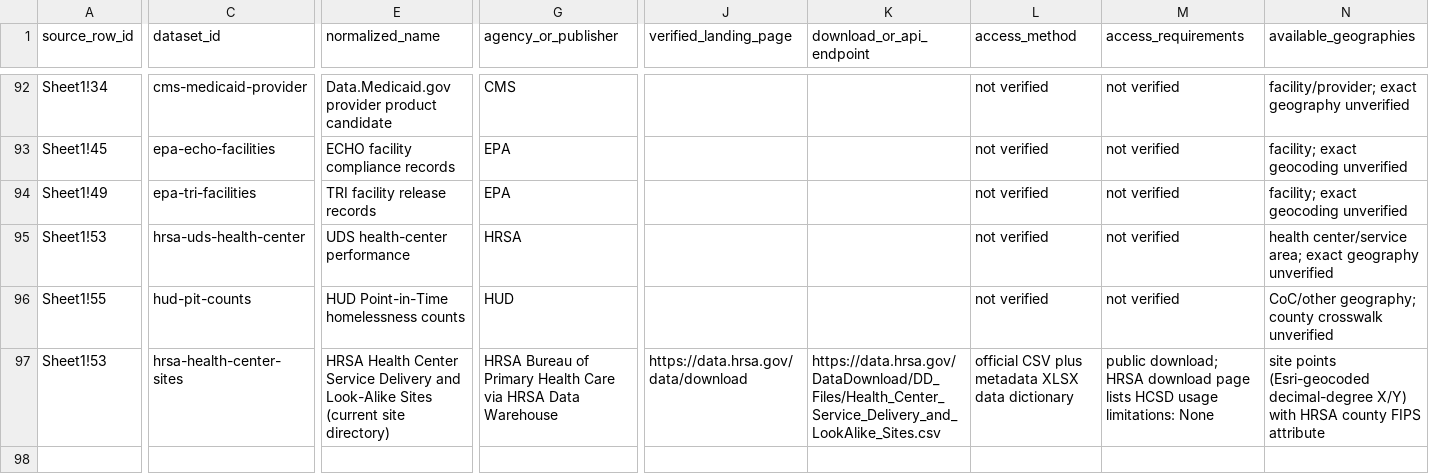
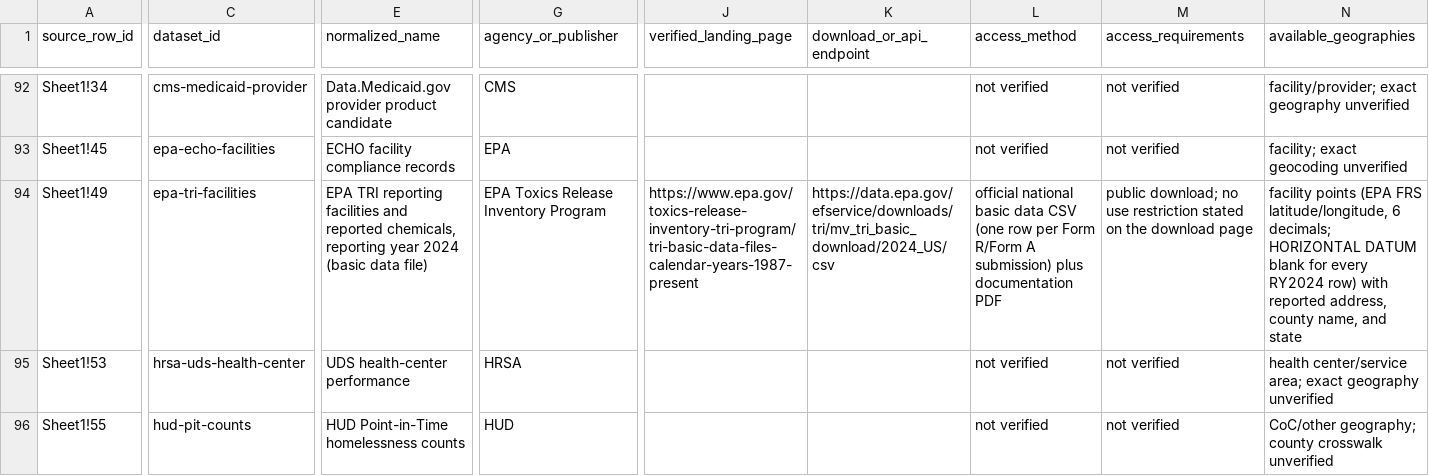
Before and after one commit to johnalexhall85/places-app, a CSV file: backend/docs/chip_source_inventory.csv, drawn as a sheet; only a part is shown, gaps mark what is left out; the shorter side is filled out with more unchanged rows; the diff covers the shown part only; the diff names each change by its address in the sheet, - before the commit and + after, or states it on an @@ line.

```diff
--- a/backend/docs/chip_source_inventory.csv
+++ b/backend/docs/chip_source_inventory.csv
-E94 (normalized_name): TRI facility release records
+E94 (normalized_name): EPA TRI reporting facilities and reported chemicals, reporting year 2024 (basic data file)
-G94 (agency_or_publisher): EPA
+G94 (agency_or_publisher): EPA Toxics Release Inventory Program
-J94 (verified_landing_page): (empty)
+J94 (verified_landing_page): https://www.epa.gov/toxics-release-inventory-tri-program/tri-basic-data-files-calendar-years-1987-present
-K94 (download_or_api_endpoint): (empty)
+K94 (download_or_api_endpoint): https://data.epa.gov/efservice/downloads/tri/mv_tri_basic_download/2024_US/csv
-L94 (access_method): not verified
+L94 (access_method): official national basic data CSV (one row per Form R/Form A submission) plus documentation PDF
-M94 (access_requirements): not verified
+M94 (access_requirements): public download; no use restriction stated on the download page
-N94 (available_geographies): facility; exact geocoding unverified
+N94 (available_geographies): facility points (EPA FRS latitude/longitude, 6 decimals; HORIZONTAL DATUM blank for every RY2024 row) with reported address, county name, and state
```
Also changed, not shown: 21 edited cells elsewhere in this file, 16 other files.
